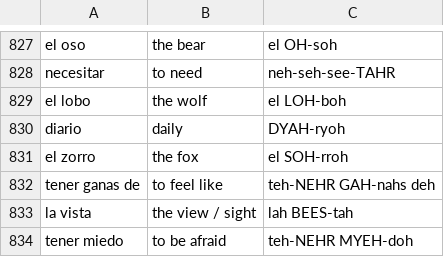
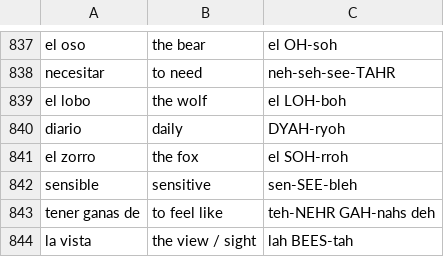
Before and after one commit to Camcas99/Learning-, a CSV file: language/spanish-weave/data/lexicon.csv, drawn as a sheet; only a part is shown, gaps mark what is left out; the shorter side is filled out with more unchanged rows; the diff covers the shown part only; the diff names each change by its address in the sheet, - before the commit and + after, or states it on an @@ line.

```diff
--- a/language/spanish-weave/data/lexicon.csv
+++ b/language/spanish-weave/data/lexicon.csv
+row 842: sensible | sensitive | sen-SEE-bleh
```
Also changed, not shown: 10 added rows elsewhere in this file, 43 other files.
